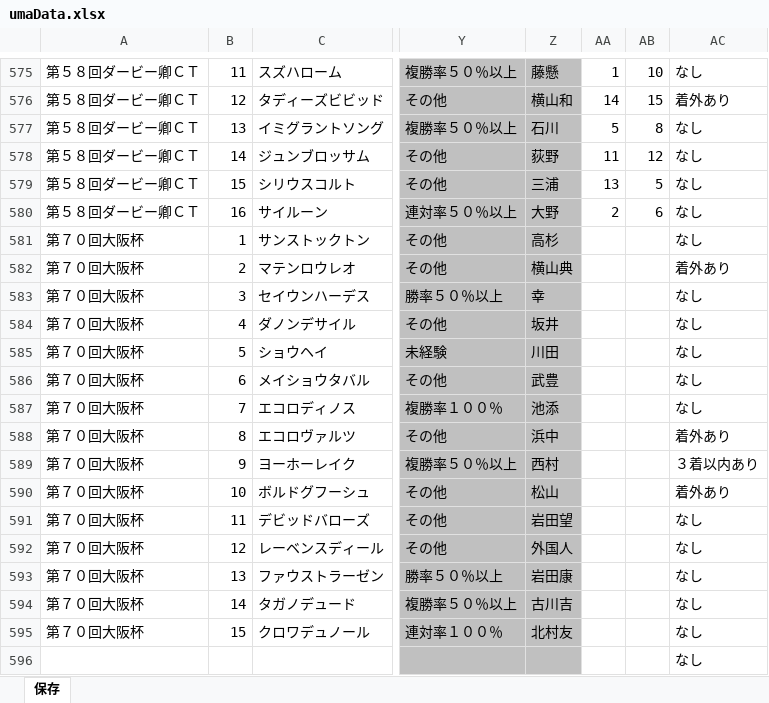
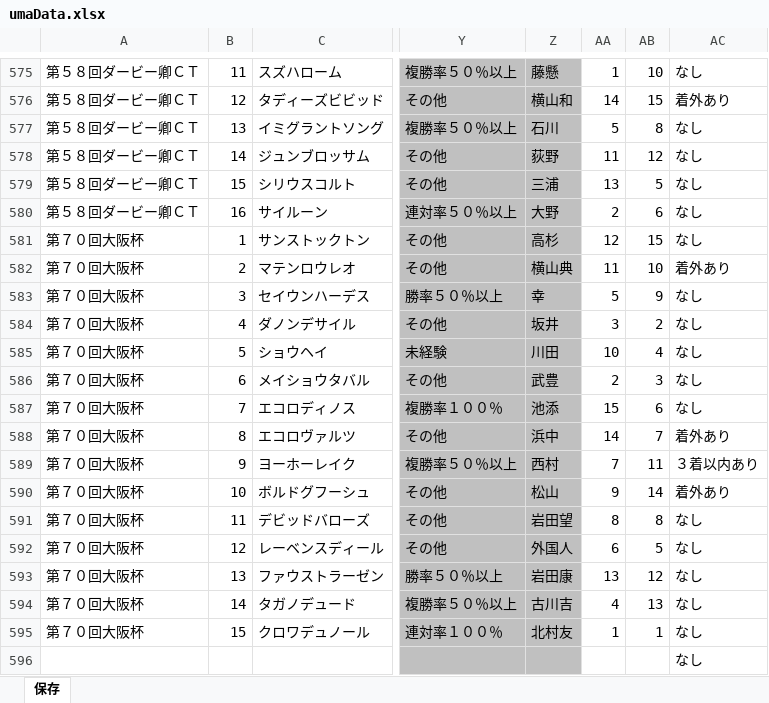
Before and after one commit to udonpakupaku2823-Sakipapa/Analist, an Excel workbook: umaData.xlsx, sheet 保存, drawn as a sheet; only a part is shown, gaps mark what is left out; values as stored, in another font and other column widths than the file's, no borders; the diff names each change by its address in the sheet, - before the commit and + after, or states it on an @@ line.

Commit message:
Add files via upload

```diff
--- a/umaData.xlsx (sheet 保存)
+++ b/umaData.xlsx (sheet 保存)
-AA581: (empty)
+AA581: 12
-AB581: (empty)
+AB581: 15
-AA582: (empty)
+AA582: 11
-AB582: (empty)
+AB582: 10
-AA583: (empty)
+AA583: 5
-AB583: (empty)
+AB583: 9
-AA584: (empty)
+AA584: 3
-AB584: (empty)
+AB584: 2
-AA585: (empty)
+AA585: 10
-AB585: (empty)
+AB585: 4
-AA586: (empty)
+AA586: 2
-AB586: (empty)
+AB586: 3
-AA587: (empty)
+AA587: 15
-AB587: (empty)
+AB587: 6
-AA588: (empty)
+AA588: 14
-AB588: (empty)
+AB588: 7
-AA589: (empty)
+AA589: 7
-AB589: (empty)
+AB589: 11
-AA590: (empty)
+AA590: 9
-AB590: (empty)
+AB590: 14
-AA591: (empty)
+AA591: 8
-AB591: (empty)
+AB591: 8
-AA592: (empty)
+AA592: 6
-AB592: (empty)
+AB592: 5
-AA593: (empty)
+AA593: 13
-AB593: (empty)
+AB593: 12
-AA594: (empty)
+AA594: 4
-AB594: (empty)
+AB594: 13
-AA595: (empty)
+AA595: 1
-AB595: (empty)
+AB595: 1
```
